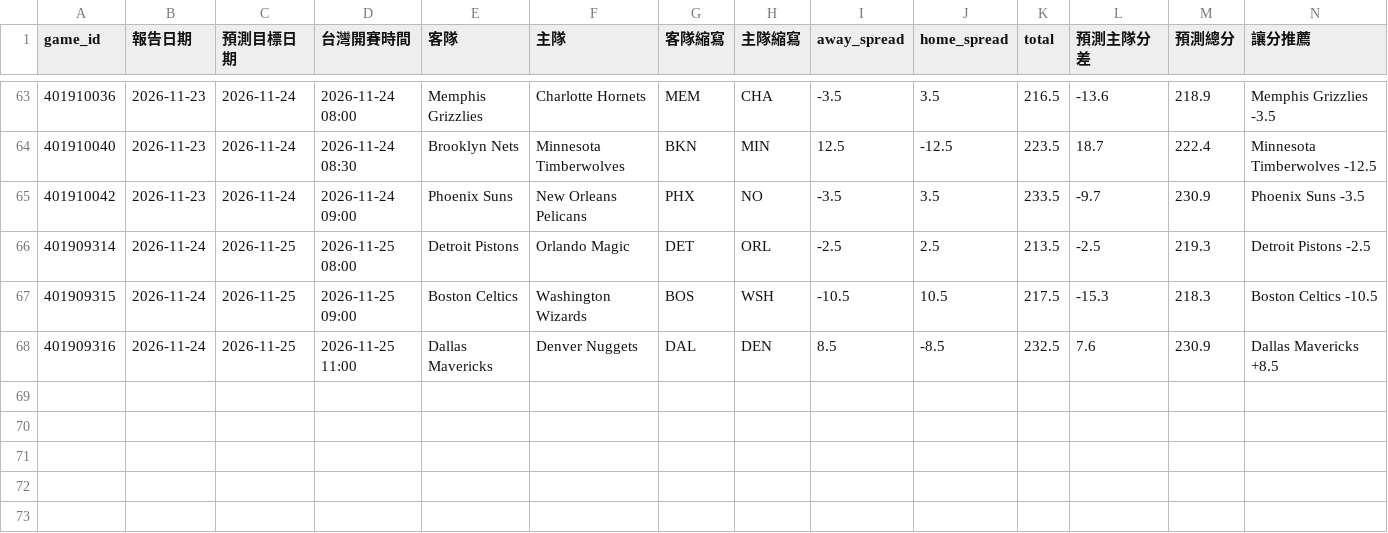
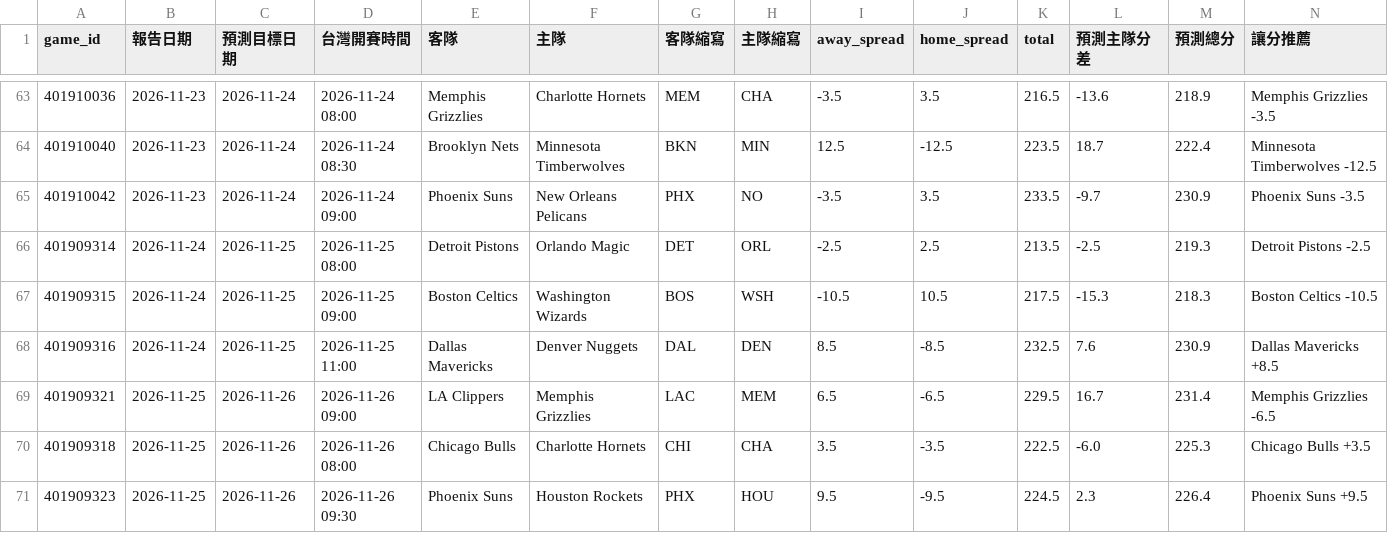
Before and after one commit to zxbcv2689-source/NBA-betting-project, a CSV file: data/prediction_log_v3.csv, drawn as a sheet; only a part is shown, gaps mark what is left out; rows hold the shown columns only; the diff names each change by its address in the sheet, - before the commit and + after, or states it on an @@ line.

```diff
--- a/data/prediction_log_v3.csv
+++ b/data/prediction_log_v3.csv
+row 69: 401909321 | 2026-11-25 | 2026-11-26 | 2026-11-26 09:00 | LA Clippers | Memphis Grizzlies | LAC | MEM | 6.5 | -6.5 | 229.5 | 16.7 | 231.4 | Memphis Grizzlies -6.5
+row 70: 401909318 | 2026-11-25 | 2026-11-26 | 2026-11-26 08:00 | Chicago Bulls | Charlotte Hornets | CHI | CHA | 3.5 | -3.5 | 222.5 | -6.0 | 225.3 | Chicago Bulls +3.5
+row 71: 401909323 | 2026-11-25 | 2026-11-26 | 2026-11-26 09:30 | Phoenix Suns | Houston Rockets | PHX | HOU | 9.5 | -9.5 | 224.5 | 2.3 | 226.4 | Phoenix Suns +9.5
```
Also changed, not shown: data/auto_injury_adjustments.csv, data/espn_day_cache.csv, 2 other files.
